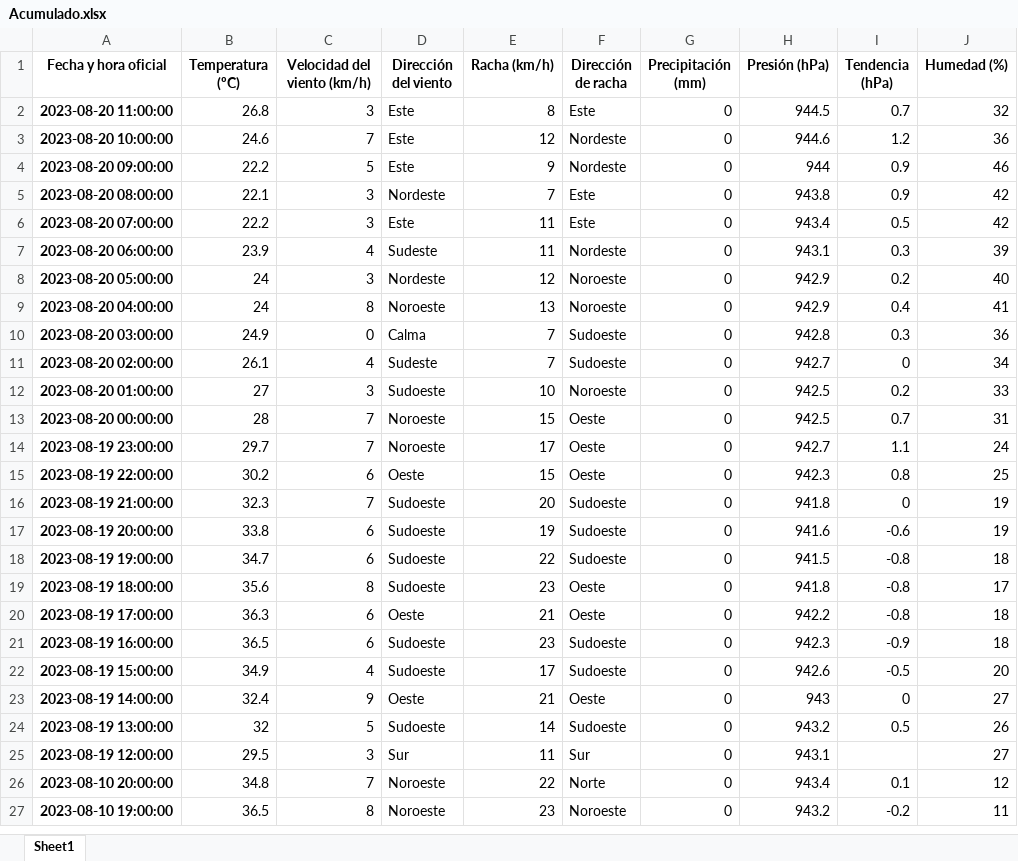
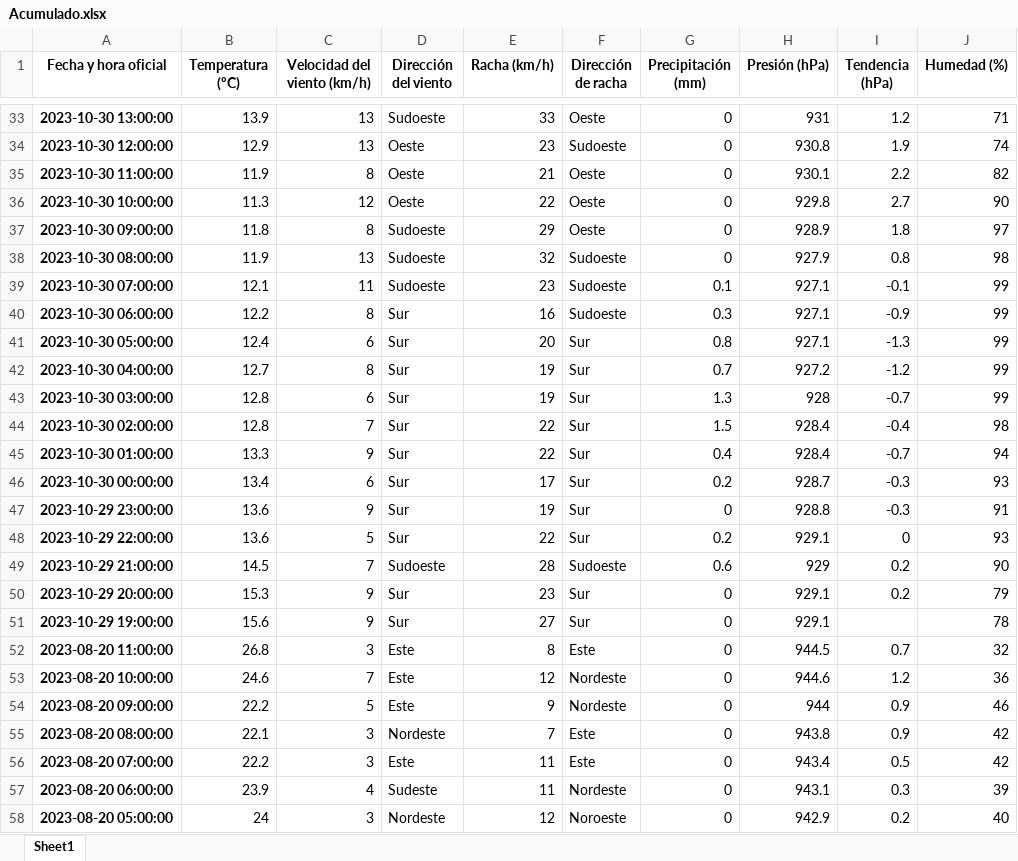
Before and after one commit to ivan5cg/Meteo, an Excel workbook: Histórico/Acumulado.xlsx, sheet Sheet1, drawn as a sheet; only a part is shown, gaps mark what is left out; the shorter side is filled out with more unchanged rows; values as stored, in another font and other column widths than the file's, no borders; the diff covers the shown part only; the diff names each change by its address in the sheet, - before the commit and + after, or states it on an @@ line.

```diff
--- a/Histórico/Acumulado.xlsx (sheet Sheet1)
+++ b/Histórico/Acumulado.xlsx (sheet Sheet1)
+row 33: 2023-10-30 13:00:00 | 13.9 | 13 | Sudoeste | 33 | Oeste | 0 | 931 | 1.2 | 71
+row 34: 2023-10-30 12:00:00 | 12.9 | 13 | Oeste | 23 | Sudoeste | 0 | 930.8 | 1.9 | 74
+row 35: 2023-10-30 11:00:00 | 11.9 | 8 | Oeste | 21 | Oeste | 0 | 930.1 | 2.2 | 82
+row 36: 2023-10-30 10:00:00 | 11.3 | 12 | Oeste | 22 | Oeste | 0 | 929.8 | 2.7 | 90
+row 37: 2023-10-30 09:00:00 | 11.8 | 8 | Sudoeste | 29 | Oeste | 0 | 928.9 | 1.8 | 97
+row 38: 2023-10-30 08:00:00 | 11.9 | 13 | Sudoeste | 32 | Sudoeste | 0 | 927.9 | 0.8 | 98
+row 39: 2023-10-30 07:00:00 | 12.1 | 11 | Sudoeste | 23 | Sudoeste | 0.1 | 927.1 | -0.1 | 99
+row 40: 2023-10-30 06:00:00 | 12.2 | 8 | Sur | 16 | Sudoeste | 0.3 | 927.1 | -0.9 | 99
+row 41: 2023-10-30 05:00:00 | 12.4 | 6 | Sur | 20 | Sur | 0.8 | 927.1 | -1.3 | 99
+row 42: 2023-10-30 04:00:00 | 12.7 | 8 | Sur | 19 | Sur | 0.7 | 927.2 | -1.2 | 99
+row 43: 2023-10-30 03:00:00 | 12.8 | 6 | Sur | 19 | Sur | 1.3 | 928 | -0.7 | 99
+row 44: 2023-10-30 02:00:00 | 12.8 | 7 | Sur | 22 | Sur | 1.5 | 928.4 | -0.4 | 98
+row 45: 2023-10-30 01:00:00 | 13.3 | 9 | Sur | 22 | Sur | 0.4 | 928.4 | -0.7 | 94
+row 46: 2023-10-30 00:00:00 | 13.4 | 6 | Sur | 17 | Sur | 0.2 | 928.7 | -0.3 | 93
+row 47: 2023-10-29 23:00:00 | 13.6 | 9 | Sur | 19 | Sur | 0 | 928.8 | -0.3 | 91
+row 48: 2023-10-29 22:00:00 | 13.6 | 5 | Sur | 22 | Sur | 0.2 | 929.1 | 0 | 93
+row 49: 2023-10-29 21:00:00 | 14.5 | 7 | Sudoeste | 28 | Sudoeste | 0.6 | 929 | 0.2 | 90
+row 50: 2023-10-29 20:00:00 | 15.3 | 9 | Sur | 23 | Sur | 0 | 929.1 | 0.2 | 79
+row 51: 2023-10-29 19:00:00 | 15.6 | 9 | Sur | 27 | Sur | 0 | 929.1 |  | 78
```
Also changed, not shown: 31 added rows elsewhere in this sheet, 2 other files.
